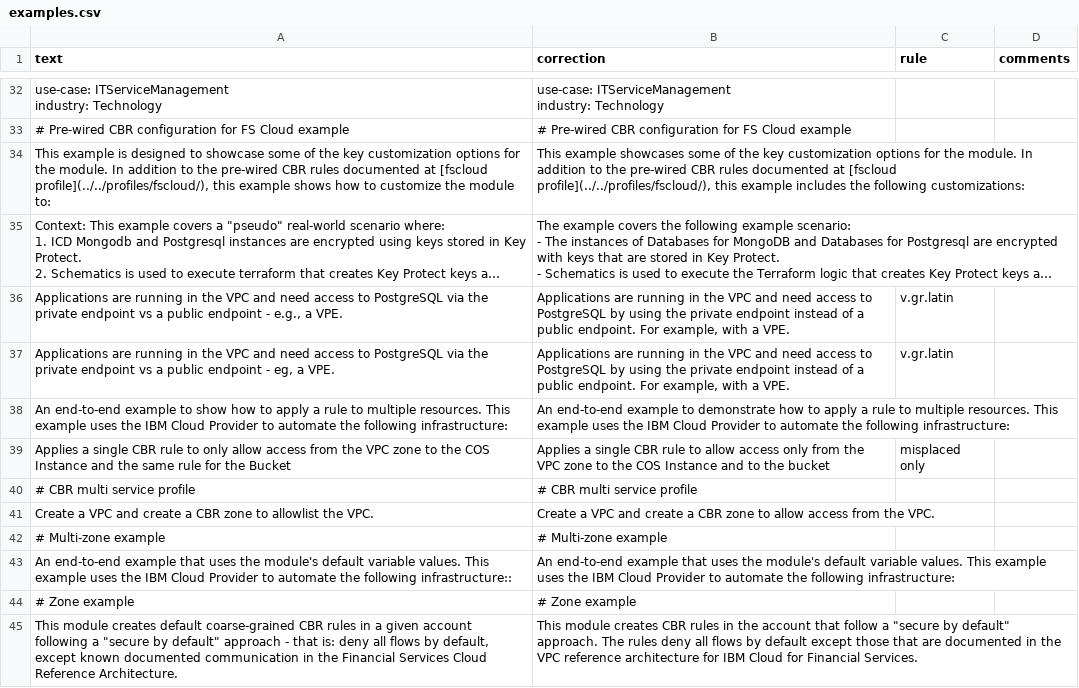
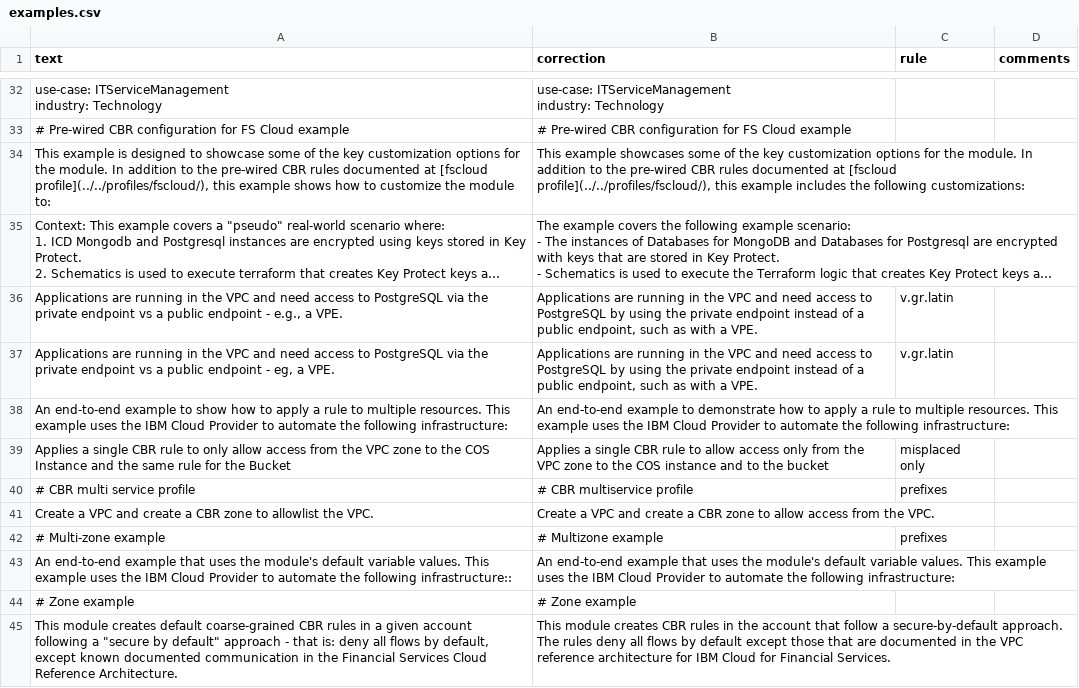
Before and after one commit to vburckhardt/markdown-llm-corrector, a CSV file: examples.csv, drawn as a sheet; only a part is shown, gaps mark what is left out; long unchanged cells end in …; the diff covers the shown part only; the diff names each change by its address in the sheet, - before the commit and + after, or states it on an @@ line.

Commit message:
Update examples.csv

```diff
--- a/examples.csv
+++ b/examples.csv
-B36:B37 (correction): …a public endpoint. For example, with a…
+B36:B37 (correction): …a public endpoint, such as with a…
-B39 (correction): …the COS Instance and to…
+B39 (correction): …the COS instance and to…
-B40 (correction): # CBR multi service profile
+B40 (correction): # CBR multiservice profile
-C40 (rule): (empty)
+C40 (rule): prefixes
-B42 (correction): # Multi-zone example
+B42 (correction): # Multizone example
-C42 (rule): (empty)
+C42 (rule): prefixes
-B45 (correction): …follow a "secure by default" approach. The…
+B45 (correction): …follow a secure-by-default approach. The…
```
Also changed, not shown: 1 added row and 38 edited cells elsewhere in this file.
